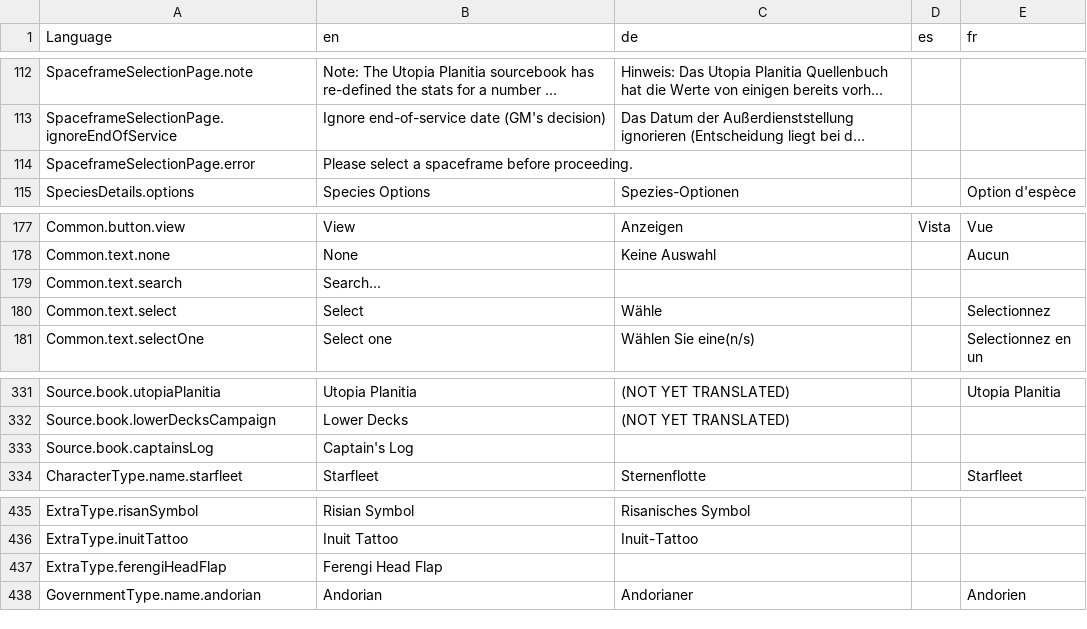
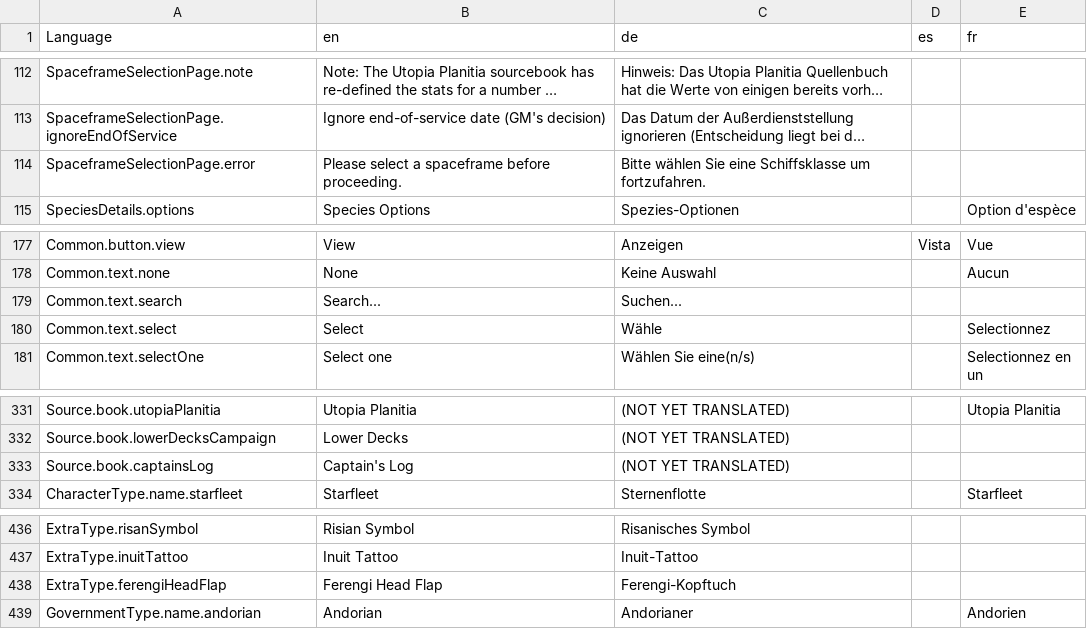
Before and after one commit to bcholmes/StarTrek2d20, a CSV file: translation/translations.csv, drawn as a sheet; only a part is shown, gaps mark what is left out; long unchanged cells end in …; addresses are those after the commit; the diff covers the shown part only; the diff names each change by its address in the sheet, - before the commit and + after, or states it on an @@ line.

```diff
--- a/translation/translations.csv
+++ b/translation/translations.csv
-C114 (de): (empty)
+C114 (de): Bitte wählen Sie eine Schiffsklasse um fortzufahren.
-C179 (de): (empty)
+C179 (de): Suchen...
-C333 (de): (empty)
+C333 (de): (NOT YET TRANSLATED)
-C438 (de): (empty)
+C438 (de): Ferengi-Kopftuch
```
Also changed, not shown: 1 added row and 40 edited cells elsewhere in this file, 21 other files.
